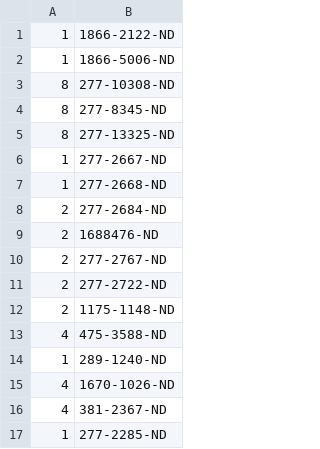
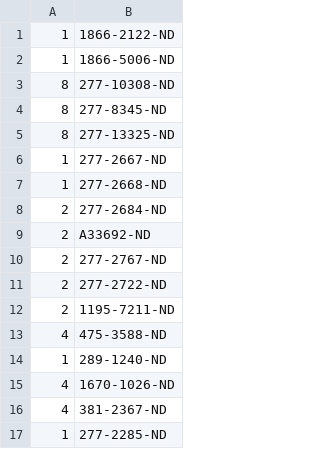
Before and after one commit to janelia-kicad/backlight_controller_5x3, a CSV file: bom/supplemental_digikey_parts.csv, drawn as a sheet.

```diff
--- a/bom/supplemental_digikey_parts.csv
+++ b/bom/supplemental_digikey_parts.csv
@@ -8,6 +8,6 @@
 2,277-2684-ND
-2,1688476-ND
+2,A33692-ND
 2,277-2767-ND
 2,277-2722-ND
-2,1175-1148-ND
+2,1195-7211-ND
 4,475-3588-ND
```
Also changed, not shown: 27 other files.
